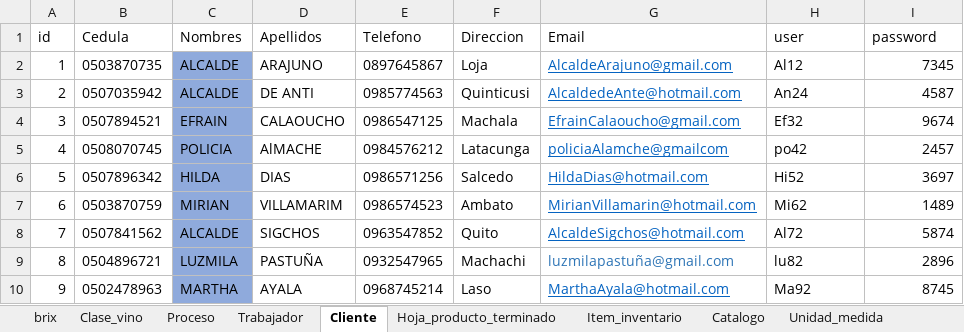
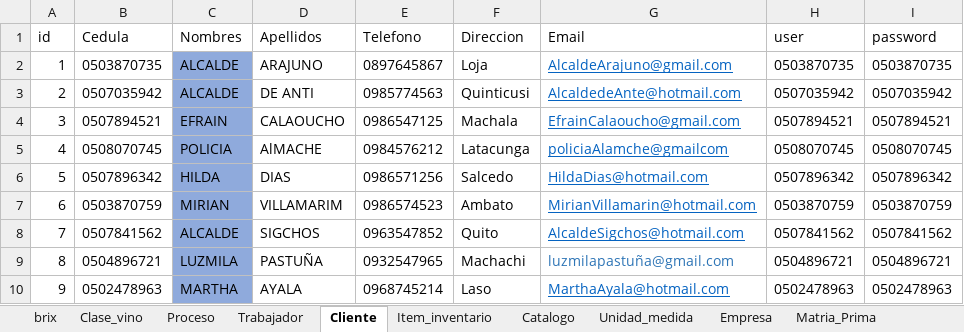
Before and after one commit to Danilo1945/Proyecto_Vino, an Excel workbook: DB_ultimoinca.xlsx, sheet Cliente, drawn as a sheet; values as stored, in another font and other column widths than the file's, no borders; table styles not drawn; the diff names each change by its address in the sheet, - before the commit and + after, or states it on an @@ line.

```diff
--- a/DB_ultimoinca.xlsx (sheet Cliente)
+++ b/DB_ultimoinca.xlsx (sheet Cliente)
-H2 (user): Al12
+H2 (user): 0503870735
-I2 (password): 7345
+I2 (password): 0503870735
-H3 (user): An24
+H3 (user): 0507035942
-I3 (password): 4587
+I3 (password): 0507035942
-H4 (user): Ef32
+H4 (user): 0507894521
-I4 (password): 9674
+I4 (password): 0507894521
-H5 (user): po42
+H5 (user): 0508070745
-I5 (password): 2457
+I5 (password): 0508070745
-H6 (user): Hi52
+H6 (user): 0507896342
-I6 (password): 3697
+I6 (password): 0507896342
-H7 (user): Mi62
+H7 (user): 0503870759
-I7 (password): 1489
+I7 (password): 0503870759
-H8 (user): Al72
+H8 (user): 0507841562
-I8 (password): 5874
+I8 (password): 0507841562
-H9 (user): lu82
+H9 (user): 0504896721
-I9 (password): 2896
+I9 (password): 0504896721
-H10 (user): Ma92
+H10 (user): 0502478963
-I10 (password): 8745
+I10 (password): 0502478963
```
Also changed, not shown: sheet Compra_venta, sheet Area_produccion, sheet Hoja_producion_vino, sheet Inventario_empresa, sheet Compra_Mat_pi, sheet Pedido, 12 more sheets, other sheet tabs, 37 other files.
